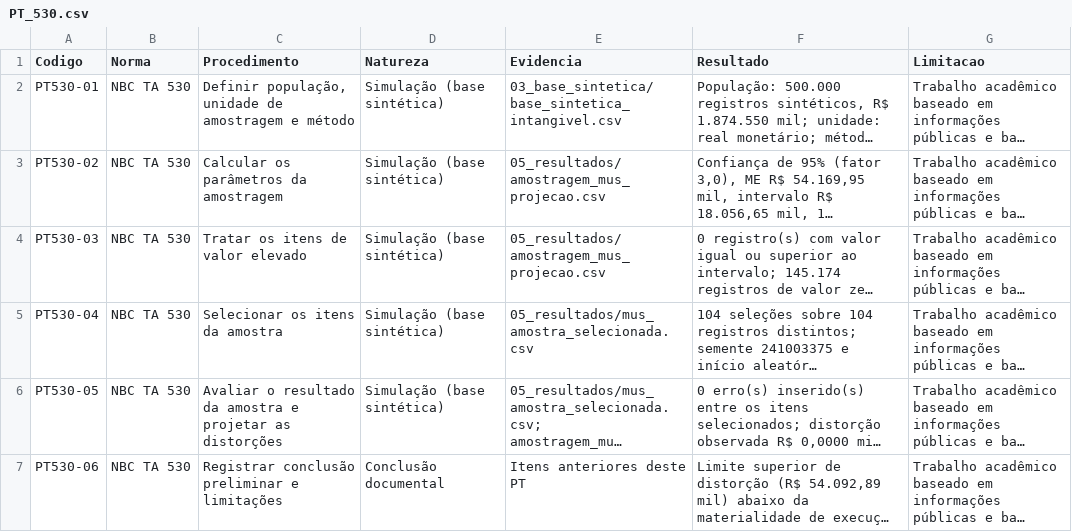
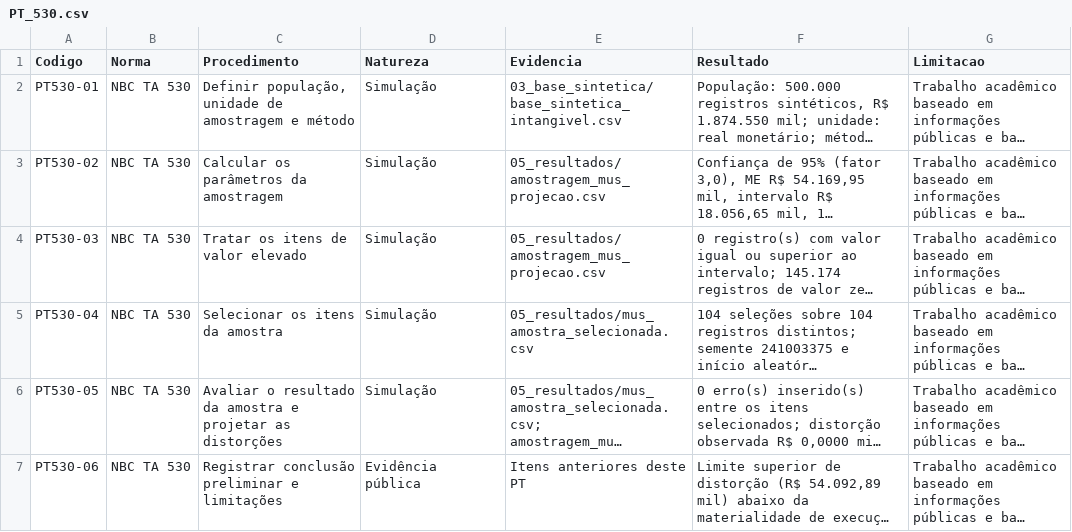
Before and after one commit to Pedrosucupiraa/dossie-auditoria-frasle, a CSV file: 02_papeis_trabalho/PT_530.csv, drawn as a sheet; long unchanged cells end in …; the diff names each change by its address in the sheet, - before the commit and + after, or states it on an @@ line.

```diff
--- a/02_papeis_trabalho/PT_530.csv
+++ b/02_papeis_trabalho/PT_530.csv
-D2:D6 (Natureza): Simulação (base sintética)
+D2:D6 (Natureza): Simulação
-D7 (Natureza): Conclusão documental
+D7 (Natureza): Evidência pública
```
Also changed, not shown: 02_papeis_trabalho/PT07_riscos_fraude.csv, 02_papeis_trabalho/PT19_termos_trabalho.csv, 38 other files.
